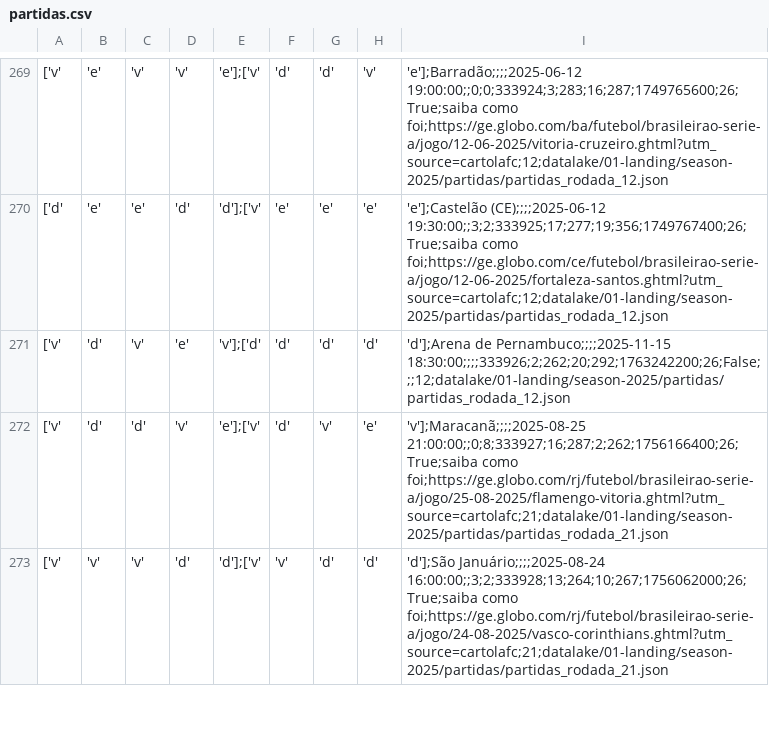
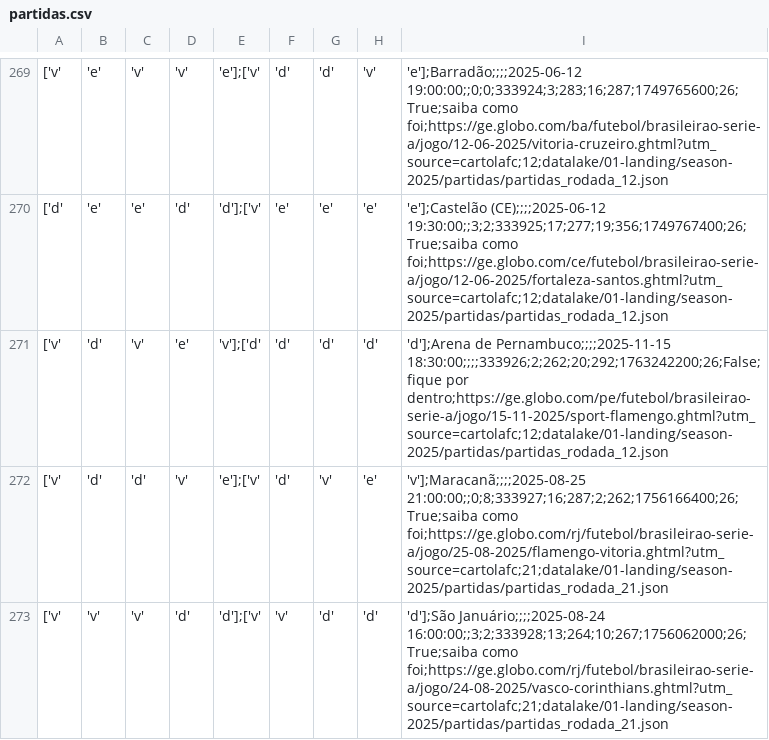
Before and after one commit to adntayer/cartola_datalake, a CSV file: datalake/02-bronze/season-2025/partidas/partidas.csv, drawn as a sheet; only a part is shown, gaps mark what is left out; the diff names each change by its address in the sheet, - before the commit and + after, or states it on an @@ line.

Commit message:
📡 [data landing-to-bronze partidas]: automatic update data Sat Nov 15 10:34:18 UTC 2025

```diff
--- a/datalake/02-bronze/season-2025/partidas/partidas.csv
+++ b/datalake/02-bronze/season-2025/partidas/partidas.csv
-I271: …de Pernambuco;;;;2025-11-15 18:30:00;;;;333926;2;262;20;292;1763242200;26;False;;;12;datalake/01-landing/season-2025/partidas/partidas_rodada_12.json
+I271: …de Pernambuco;;;;2025-11-15 18:30:00;;;;333926;2;262;20;292;1763242200;26;False;fique por dentro;https://ge.globo.com/pe/futebol/brasileirao-serie-a/jogo/15-11-2025/sport-flamengo.ghtml?utm_source=cartolafc;12;datalake/01-landing/season-2025/partidas/partidas_rodada_12.json
```
